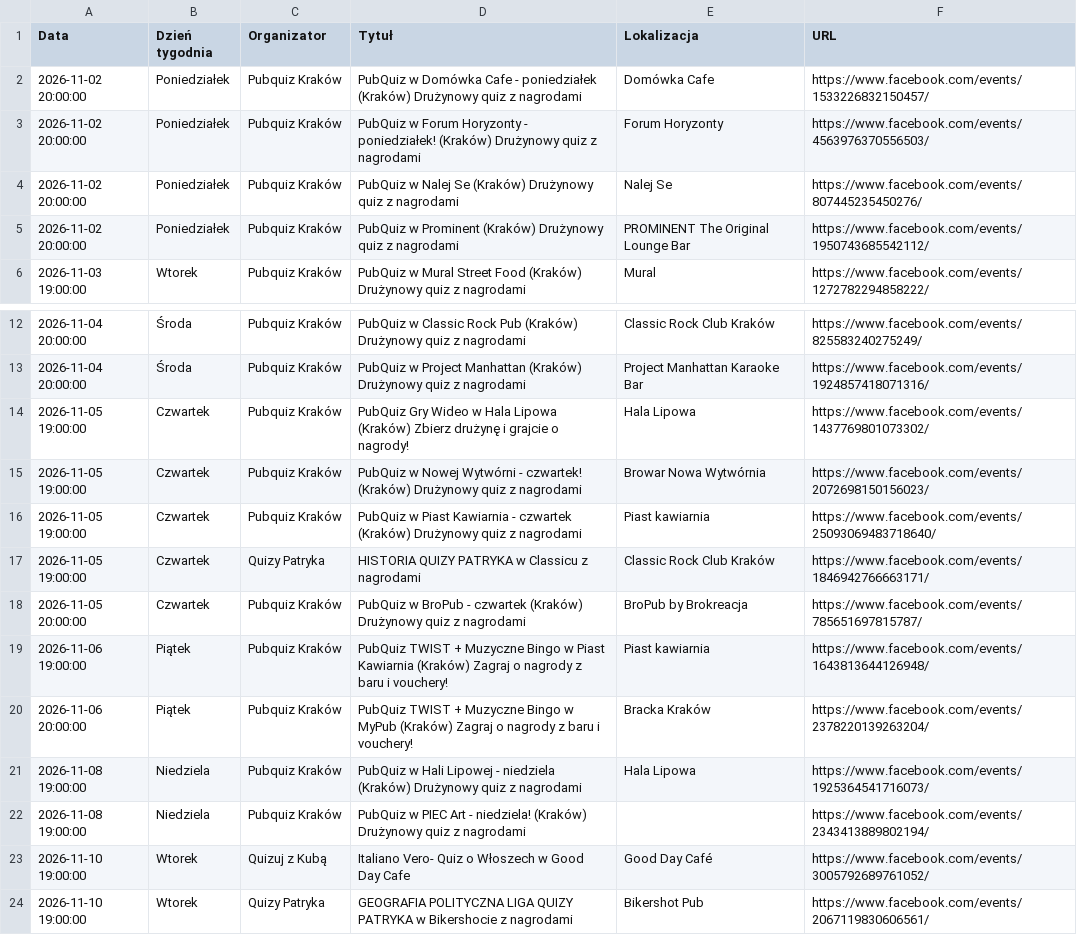
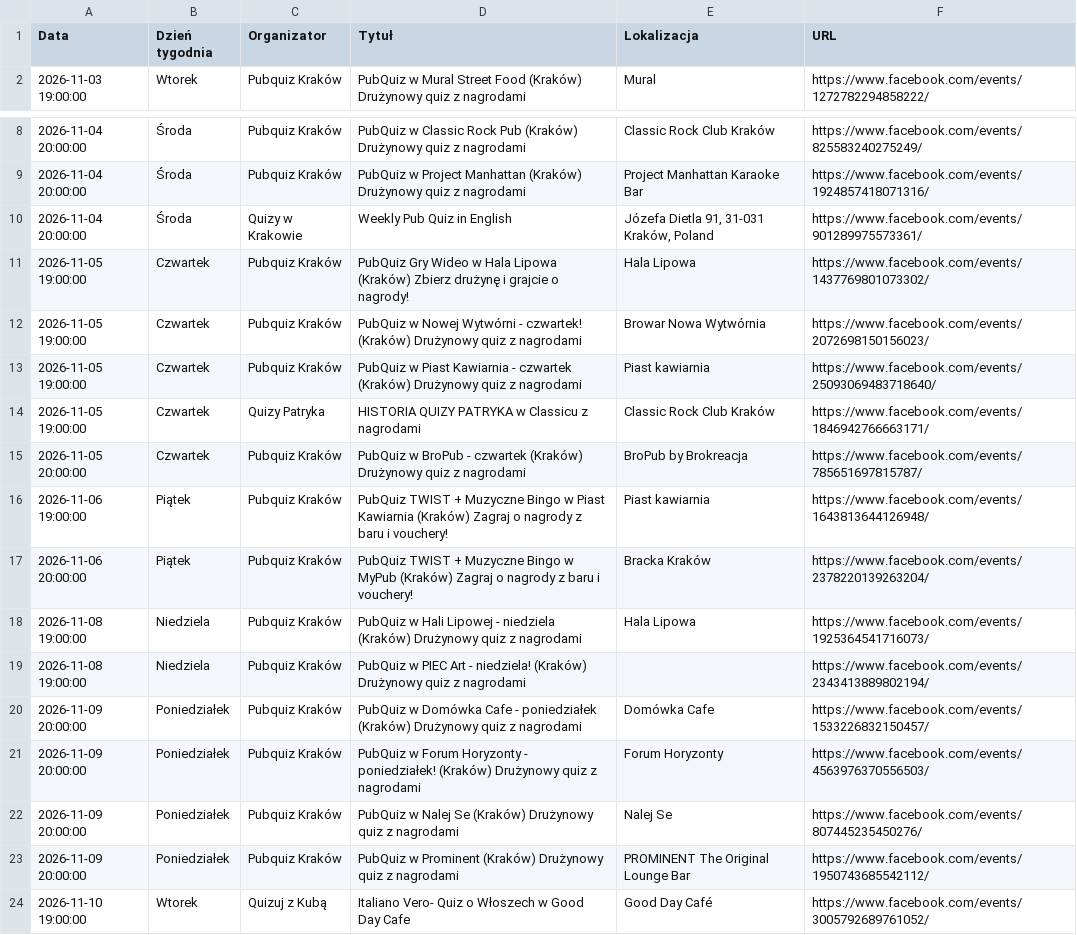
Before and after one commit to jwnuk/quiz_finder, a CSV file: events.csv, drawn as a sheet; only a part is shown, gaps mark what is left out; the shorter side is filled out with more unchanged rows; removed rows and columns are numbered as before the commit, all else as after; the diff names each change by its address in the sheet, - before the commit and + after, or states it on an @@ line.

```diff
--- a/events.csv
+++ b/events.csv
-row 2: 2026-11-02 20:00:00 | Poniedziałek | Pubquiz Kraków | PubQuiz w Domówka Cafe - poniedziałek (Kraków) Drużynowy quiz z nagrodami | Domówka Cafe | https://www.facebook.com/events/1533226832150457/
-row 3: 2026-11-02 20:00:00 | Poniedziałek | Pubquiz Kraków | PubQuiz w Forum Horyzonty - poniedziałek! (Kraków) Drużynowy quiz z nagrodami | Forum Horyzonty | https://www.facebook.com/events/4563976370556503/
-row 4: 2026-11-02 20:00:00 | Poniedziałek | Pubquiz Kraków | PubQuiz w Nalej Se (Kraków) Drużynowy quiz z nagrodami | Nalej Se | https://www.facebook.com/events/807445235450276/
-row 5: 2026-11-02 20:00:00 | Poniedziałek | Pubquiz Kraków | PubQuiz w Prominent (Kraków) Drużynowy quiz z nagrodami | PROMINENT The Original Lounge Bar | https://www.facebook.com/events/1950743685542112/
+row 10: 2026-11-04 20:00:00 | Środa | Quizy w Krakowie | Weekly Pub Quiz in English | Józefa Dietla 91, 31-031 Kraków, Poland | https://www.facebook.com/events/901289975573361/
+row 20: 2026-11-09 20:00:00 | Poniedziałek | Pubquiz Kraków | PubQuiz w Domówka Cafe - poniedziałek (Kraków) Drużynowy quiz z nagrodami | Domówka Cafe | https://www.facebook.com/events/1533226832150457/
+row 21: 2026-11-09 20:00:00 | Poniedziałek | Pubquiz Kraków | PubQuiz w Forum Horyzonty - poniedziałek! (Kraków) Drużynowy quiz z nagrodami | Forum Horyzonty | https://www.facebook.com/events/4563976370556503/
+row 22: 2026-11-09 20:00:00 | Poniedziałek | Pubquiz Kraków | PubQuiz w Nalej Se (Kraków) Drużynowy quiz z nagrodami | Nalej Se | https://www.facebook.com/events/807445235450276/
+row 23: 2026-11-09 20:00:00 | Poniedziałek | Pubquiz Kraków | PubQuiz w Prominent (Kraków) Drużynowy quiz z nagrodami | PROMINENT The Original Lounge Bar | https://www.facebook.com/events/1950743685542112/
```
